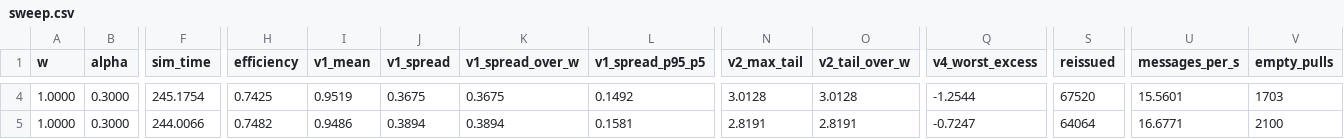
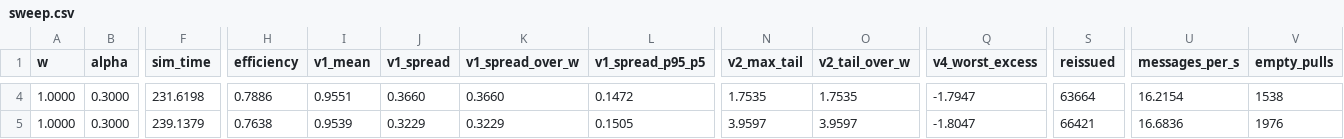
Before and after one commit to infohex/Asymmetric-Distributed-Inference, a CSV file: sim/results/churn_timeout_sweep/sweep.csv, drawn as a sheet; only a part is shown, gaps mark what is left out; the diff covers the shown part only; the diff names each change by its address in the sheet, - before the commit and + after, or states it on an @@ line.

```diff
--- a/sim/results/churn_timeout_sweep/sweep.csv
+++ b/sim/results/churn_timeout_sweep/sweep.csv
-F4 (sim_time): 245.1754
+F4 (sim_time): 231.6198
-H4 (efficiency): 0.7425
+H4 (efficiency): 0.7886
-I4 (v1_mean): 0.9519
+I4 (v1_mean): 0.9551
-J4 (v1_spread): 0.3675
+J4 (v1_spread): 0.3660
-K4 (v1_spread_over_w): 0.3675
+K4 (v1_spread_over_w): 0.3660
-L4 (v1_spread_p95_p5): 0.1492
+L4 (v1_spread_p95_p5): 0.1472
-N4 (v2_max_tail): 3.0128
+N4 (v2_max_tail): 1.7535
-O4 (v2_tail_over_w): 3.0128
+O4 (v2_tail_over_w): 1.7535
-Q4 (v4_worst_excess): -1.2544
+Q4 (v4_worst_excess): -1.7947
-S4 (reissued): 67520
+S4 (reissued): 63664
-U4 (messages_per_s): 15.5601
+U4 (messages_per_s): 16.2154
-V4 (empty_pulls): 1703
+V4 (empty_pulls): 1538
-F5 (sim_time): 244.0066
+F5 (sim_time): 239.1379
-H5 (efficiency): 0.7482
+H5 (efficiency): 0.7638
-I5 (v1_mean): 0.9486
+I5 (v1_mean): 0.9539
-J5 (v1_spread): 0.3894
+J5 (v1_spread): 0.3229
-K5 (v1_spread_over_w): 0.3894
+K5 (v1_spread_over_w): 0.3229
-L5 (v1_spread_p95_p5): 0.1581
+L5 (v1_spread_p95_p5): 0.1505
-N5 (v2_max_tail): 2.8191
+N5 (v2_max_tail): 3.9597
-O5 (v2_tail_over_w): 2.8191
+O5 (v2_tail_over_w): 3.9597
-Q5 (v4_worst_excess): -0.7247
+Q5 (v4_worst_excess): -1.8047
-S5 (reissued): 64064
+S5 (reissued): 66421
-U5 (messages_per_s): 16.6771
+U5 (messages_per_s): 16.6836
-V5 (empty_pulls): 2100
+V5 (empty_pulls): 1976
```
Also changed, not shown: 36 edited cells elsewhere in this file, sim/results/basic_w_sweep/sweep.csv, sim/results/noisy_drift_sweep/sweep.csv, 22 other files.
